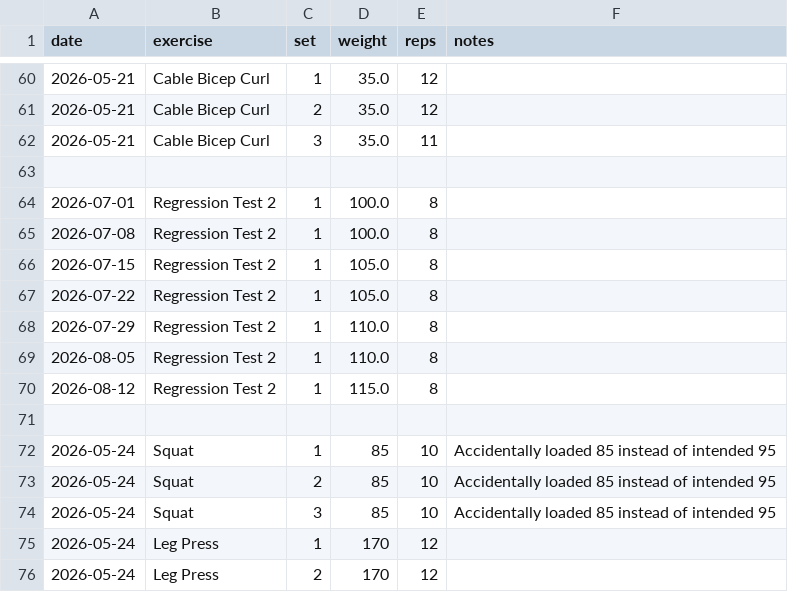
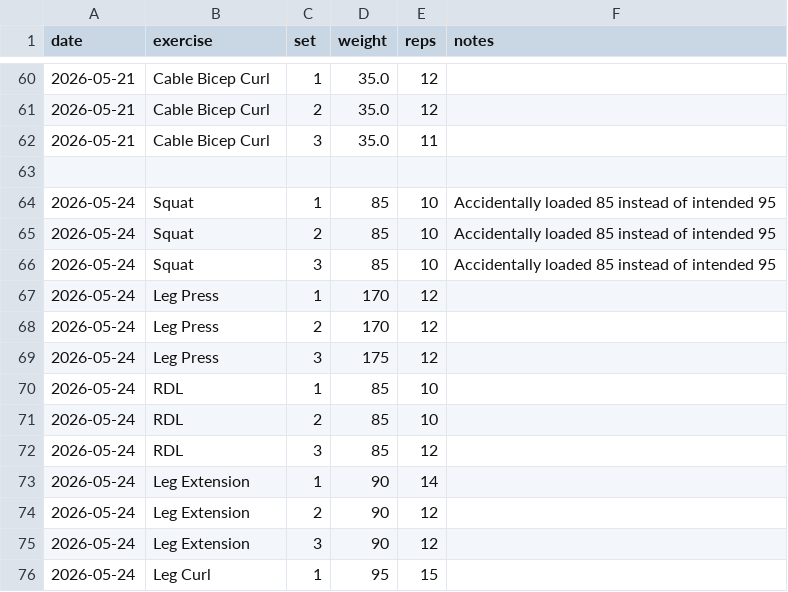
Before and after one commit to chbouvi/workout-analytics-dashboard, a CSV file: workouts.csv, drawn as a sheet; only a part is shown, gaps mark what is left out; the shorter side is filled out with more unchanged rows.

Commit message:
Remove test rows from workout data

```diff
--- a/workouts.csv
+++ b/workouts.csv
@@ -63,10 +63,2 @@ date,exercise,set,weight,reps,notes
 
-2026-07-01,Regression Test 2,1,100.0,8,
-2026-07-08,Regression Test 2,1,100.0,8,
-2026-07-15,Regression Test 2,1,105.0,8,
-2026-07-22,Regression Test 2,1,105.0,8,
-2026-07-29,Regression Test 2,1,110.0,8,
-2026-08-05,Regression Test 2,1,110.0,8,
-2026-08-12,Regression Test 2,1,115.0,8,
-
 2026-05-24,Squat,1,85,10,Accidentally loaded 85 instead of intended 95
```
